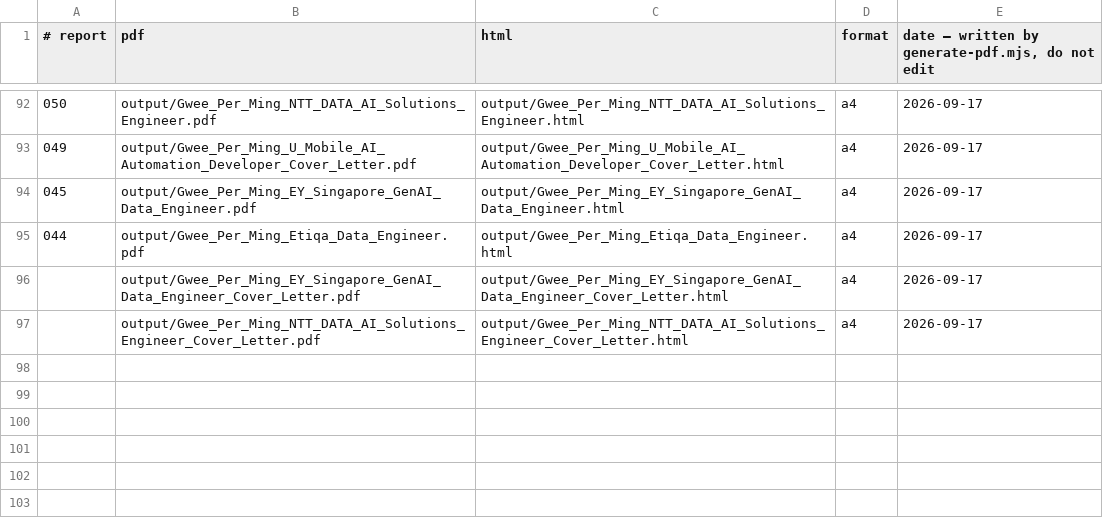
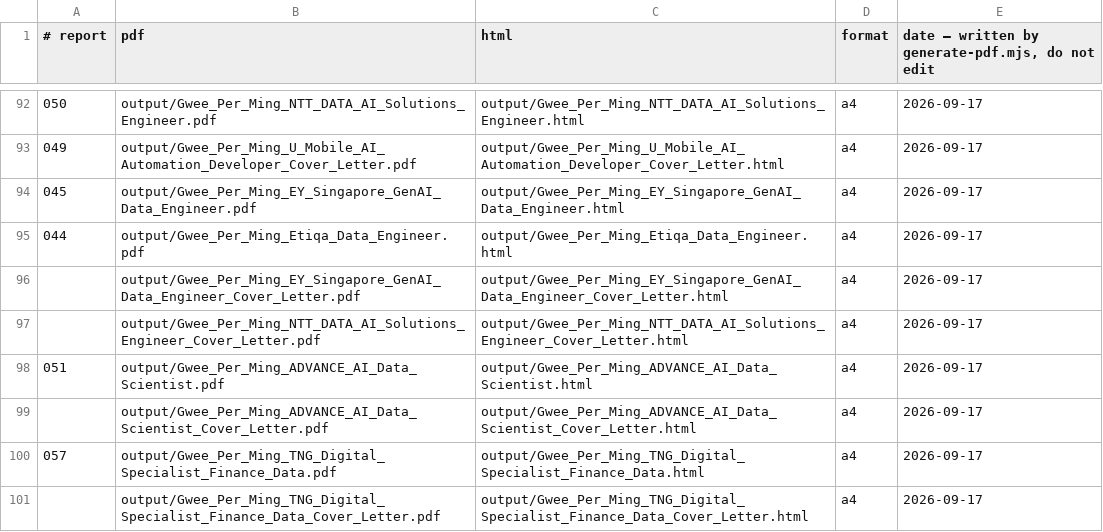
Before and after one commit to pmgwee/career-hunter, a TSV file: data/pdf-index.tsv, drawn as a sheet; only a part is shown, gaps mark what is left out; the diff names each change by its address in the sheet, - before the commit and + after, or states it on an @@ line.

```diff
--- a/data/pdf-index.tsv
+++ b/data/pdf-index.tsv
+row 98: 051 | output/Gwee_Per_Ming_ADVANCE_AI_Data_Scientist.pdf | output/Gwee_Per_Ming_ADVANCE_AI_Data_Scientist.html | a4 | 2026-09-17
+row 99:  | output/Gwee_Per_Ming_ADVANCE_AI_Data_Scientist_Cover_Letter.pdf | output/Gwee_Per_Ming_ADVANCE_AI_Data_Scientist_Cover_Letter.html | a4 | 2026-09-17
+row 100: 057 | output/Gwee_Per_Ming_TNG_Digital_Specialist_Finance_Data.pdf | output/Gwee_Per_Ming_TNG_Digital_Specialist_Finance_Data.html | a4 | 2026-09-17
+row 101:  | output/Gwee_Per_Ming_TNG_Digital_Specialist_Finance_Data_Cover_Letter.pdf | output/Gwee_Per_Ming_TNG_Digital_Specialist_Finance_Data_Cover_Letter.html | a4 | 2026-09-17
```
Also changed, not shown: 2 other files.
